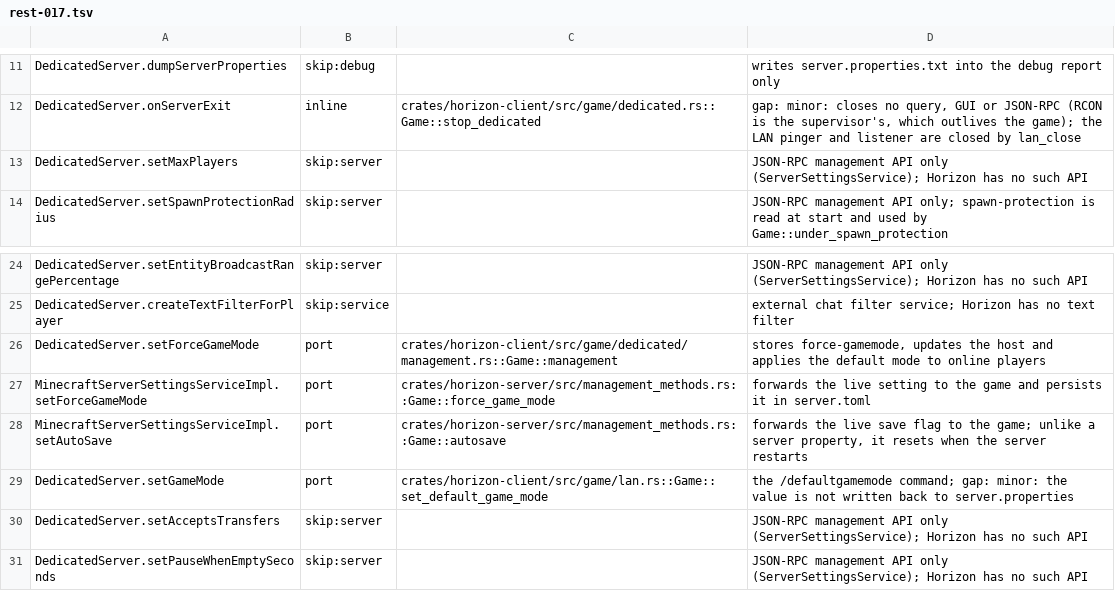
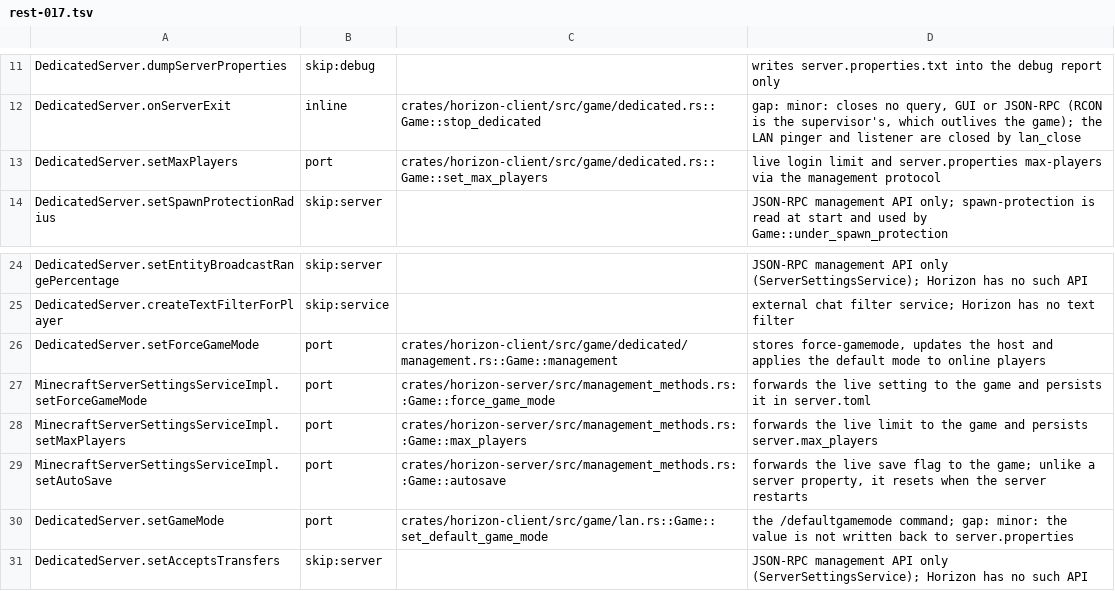
Before and after one commit to bunchy7s/horizon-offline, a TSV file: tools/port_map/rest-017.tsv, drawn as a sheet; only a part is shown, gaps mark what is left out; the shorter side is filled out with more unchanged rows.

```diff
--- a/tools/port_map/rest-017.tsv
+++ b/tools/port_map/rest-017.tsv
@@ -12,3 +12,3 @@ DedicatedServer.dumpServerProperties	skip:debug		writes server.properties.txt in
 DedicatedServer.onServerExit	inline	crates/horizon-client/src/game/dedicated.rs::Game::stop_dedicated	gap: minor: closes no query, GUI or JSON-RPC (RCON is the supervisor's, which outlives the game); the LAN pinger and listener are closed by lan_close
-DedicatedServer.setMaxPlayers	skip:server		JSON-RPC management API only (ServerSettingsService); Horizon has no such API
+DedicatedServer.setMaxPlayers	port	crates/horizon-client/src/game/dedicated.rs::Game::set_max_players	live login limit and server.properties max-players via the management protocol
 DedicatedServer.setSpawnProtectionRadius	skip:server		JSON-RPC management API only; spawn-protection is read at start and used by Game::under_spawn_protection
@@ -27,2 +27,3 @@ DedicatedServer.setForceGameMode	port	crates/horizon-client/src/game/dedicated/m
 MinecraftServerSettingsServiceImpl.setForceGameMode	port	crates/horizon-server/src/management_methods.rs::Game::force_game_mode	forwards the live setting to the game and persists it in server.toml
+MinecraftServerSettingsServiceImpl.setMaxPlayers	port	crates/horizon-server/src/management_methods.rs::Game::max_players	forwards the live limit to the game and persists server.max_players
 MinecraftServerSettingsServiceImpl.setAutoSave	port	crates/horizon-server/src/management_methods.rs::Game::autosave	forwards the live save flag to the game; unlike a server property, it resets when the server restarts
```
Also changed, not shown: 5 other files.
